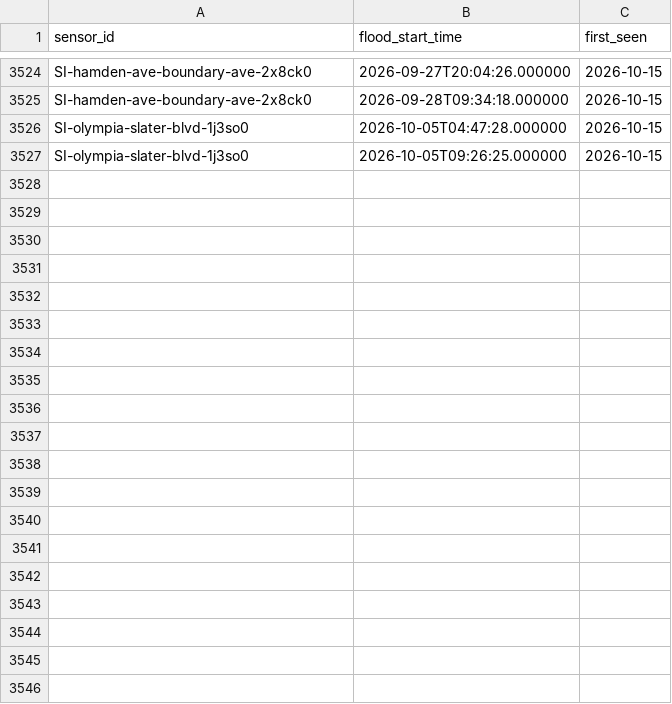
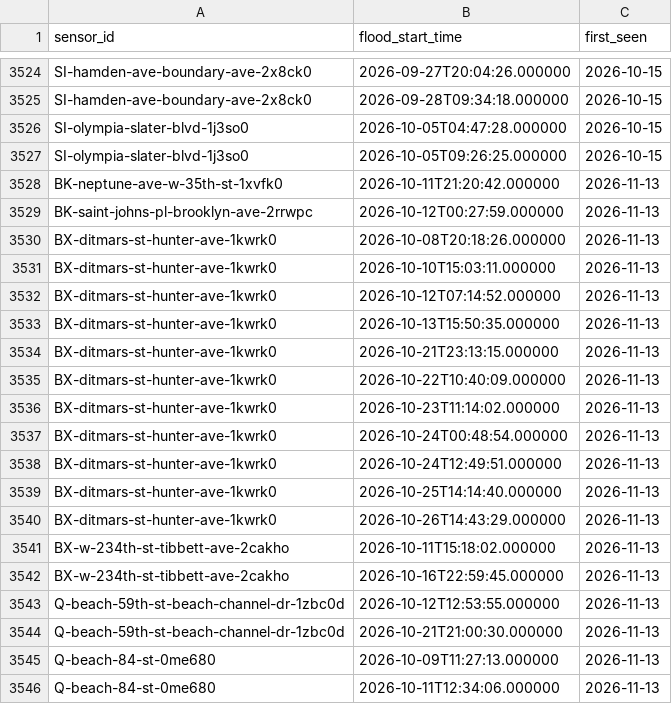
Before and after one commit to mebauer/floodnet-nyc-tutorial, a CSV file: data/event-log.csv, drawn as a sheet; only a part is shown, gaps mark what is left out; the diff covers the shown part only.

Commit message:
Refresh data and notebooks

```diff
--- a/data/event-log.csv
+++ b/data/event-log.csv
@@ -3527 +3527,20 @@ SI-olympia-slater-blvd-1j3so0,2026-10-05T04:47:28.000000,2026-10-15
 SI-olympia-slater-blvd-1j3so0,2026-10-05T09:26:25.000000,2026-10-15
+BK-neptune-ave-w-35th-st-1xvfk0,2026-10-11T21:20:42.000000,2026-11-13
+BK-saint-johns-pl-brooklyn-ave-2rrwpc,2026-10-12T00:27:59.000000,2026-11-13
+BX-ditmars-st-hunter-ave-1kwrk0,2026-10-08T20:18:26.000000,2026-11-13
+BX-ditmars-st-hunter-ave-1kwrk0,2026-10-10T15:03:11.000000,2026-11-13
+BX-ditmars-st-hunter-ave-1kwrk0,2026-10-12T07:14:52.000000,2026-11-13
+BX-ditmars-st-hunter-ave-1kwrk0,2026-10-13T15:50:35.000000,2026-11-13
+BX-ditmars-st-hunter-ave-1kwrk0,2026-10-21T23:13:15.000000,2026-11-13
+BX-ditmars-st-hunter-ave-1kwrk0,2026-10-22T10:40:09.000000,2026-11-13
+BX-ditmars-st-hunter-ave-1kwrk0,2026-10-23T11:14:02.000000,2026-11-13
+BX-ditmars-st-hunter-ave-1kwrk0,2026-10-24T00:48:54.000000,2026-11-13
+BX-ditmars-st-hunter-ave-1kwrk0,2026-10-24T12:49:51.000000,2026-11-13
+BX-ditmars-st-hunter-ave-1kwrk0,2026-10-25T14:14:40.000000,2026-11-13
+BX-ditmars-st-hunter-ave-1kwrk0,2026-10-26T14:43:29.000000,2026-11-13
+BX-w-234th-st-tibbett-ave-2cakho,2026-10-11T15:18:02.000000,2026-11-13
+BX-w-234th-st-tibbett-ave-2cakho,2026-10-16T22:59:45.000000,2026-11-13
+Q-beach-59th-st-beach-channel-dr-1zbc0d,2026-10-12T12:53:55.000000,2026-11-13
+Q-beach-59th-st-beach-channel-dr-1zbc0d,2026-10-21T21:00:30.000000,2026-11-13
+Q-beach-84-st-0me680,2026-10-09T11:27:13.000000,2026-11-13
+Q-beach-84-st-0me680,2026-10-11T12:34:06.000000,2026-11-13
```
Also changed, not shown: 36 added rows elsewhere in this file, data/sensor-metadata.csv, 12 other files.
